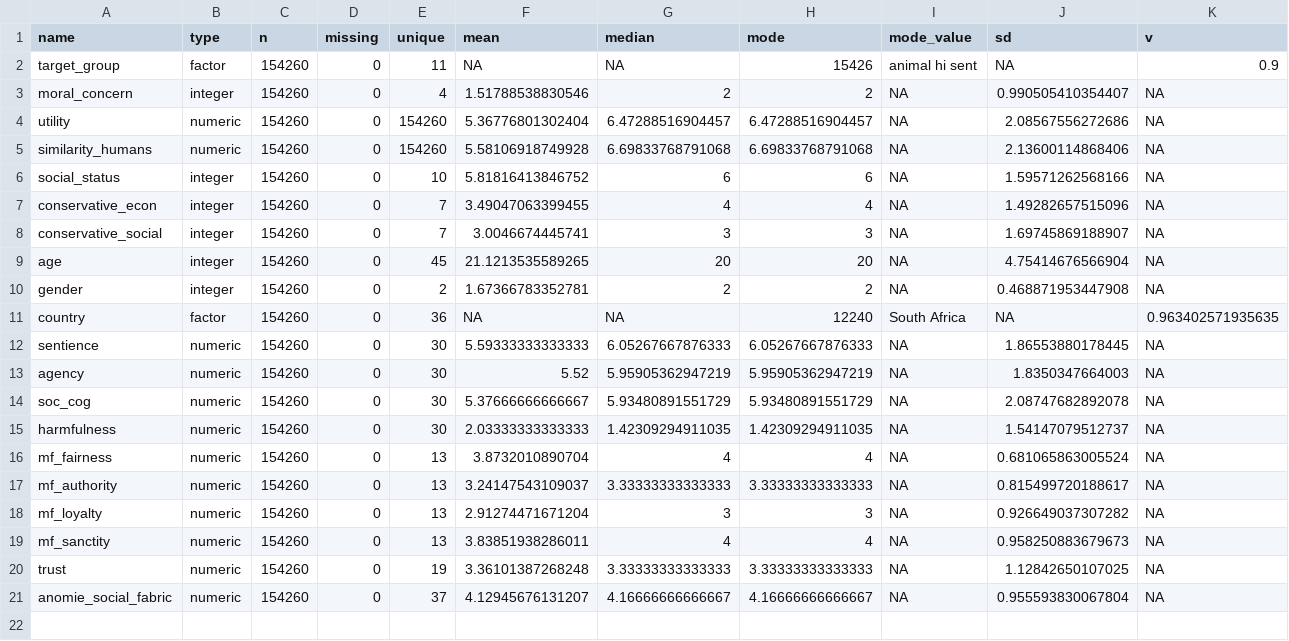
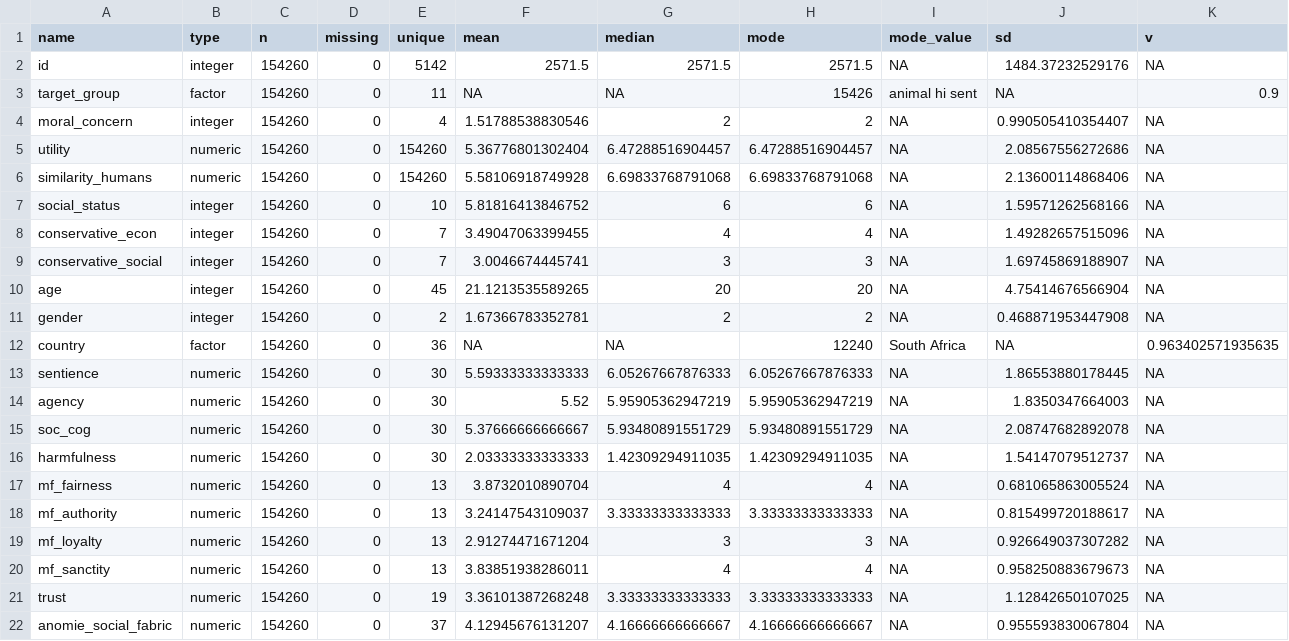
Before and after one commit to cjvanlissa/moral_standing, a CSV file: codebook_df_anal.csv, drawn as a sheet; only a part is shown; rows hold the shown columns only; the diff names each change by its address in the sheet, - before the commit and + after, or states it on an @@ line.

```diff
--- a/codebook_df_anal.csv
+++ b/codebook_df_anal.csv
+row 2: id | integer | 154260 | 0 | 5142 | 2571.5 | 2571.5 | 2571.5 | NA | 1484.37232529176 | NA
```
Also changed, not shown: 7 other files.
